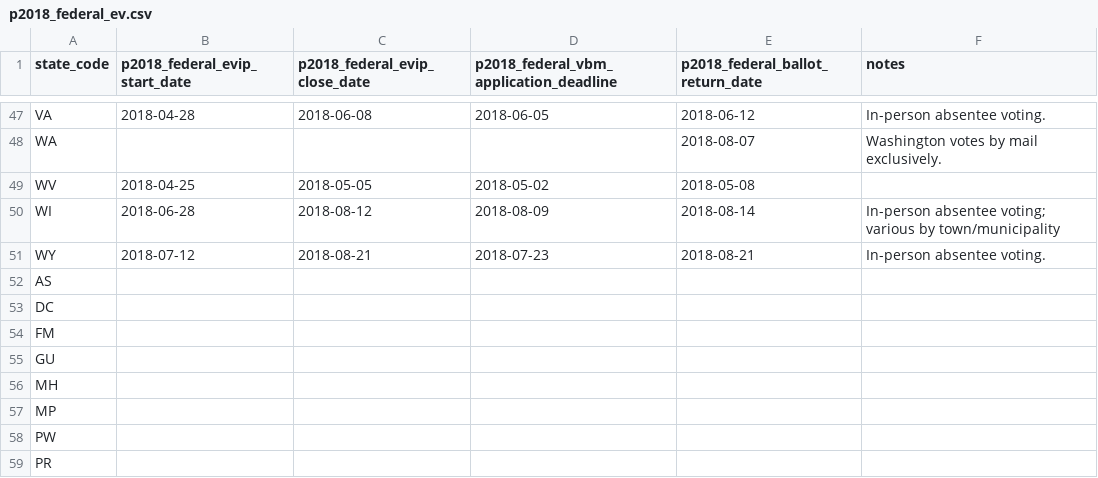
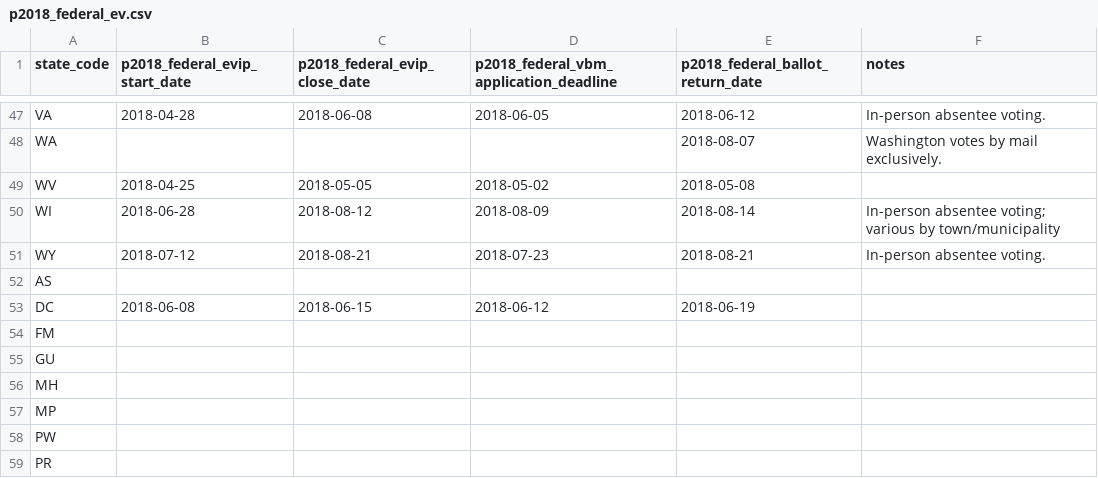
Before and after one commit to democrats/data, a CSV file: 2018/p2018_federal_ev.csv, drawn as a sheet; only a part is shown, gaps mark what is left out.

Commit message:
added DC 2018 primary early voting dates (#26)

```diff
--- a/2018/p2018_federal_ev.csv
+++ b/2018/p2018_federal_ev.csv
@@ -52,3 +52,3 @@ WY,2018-07-12,2018-08-21,2018-07-23,2018-08-21,In-person absentee voting.
 AS,,,,,
-DC,,,,,
+DC,2018-06-08,2018-06-15,2018-06-12,2018-06-19,
 FM,,,,,
```
